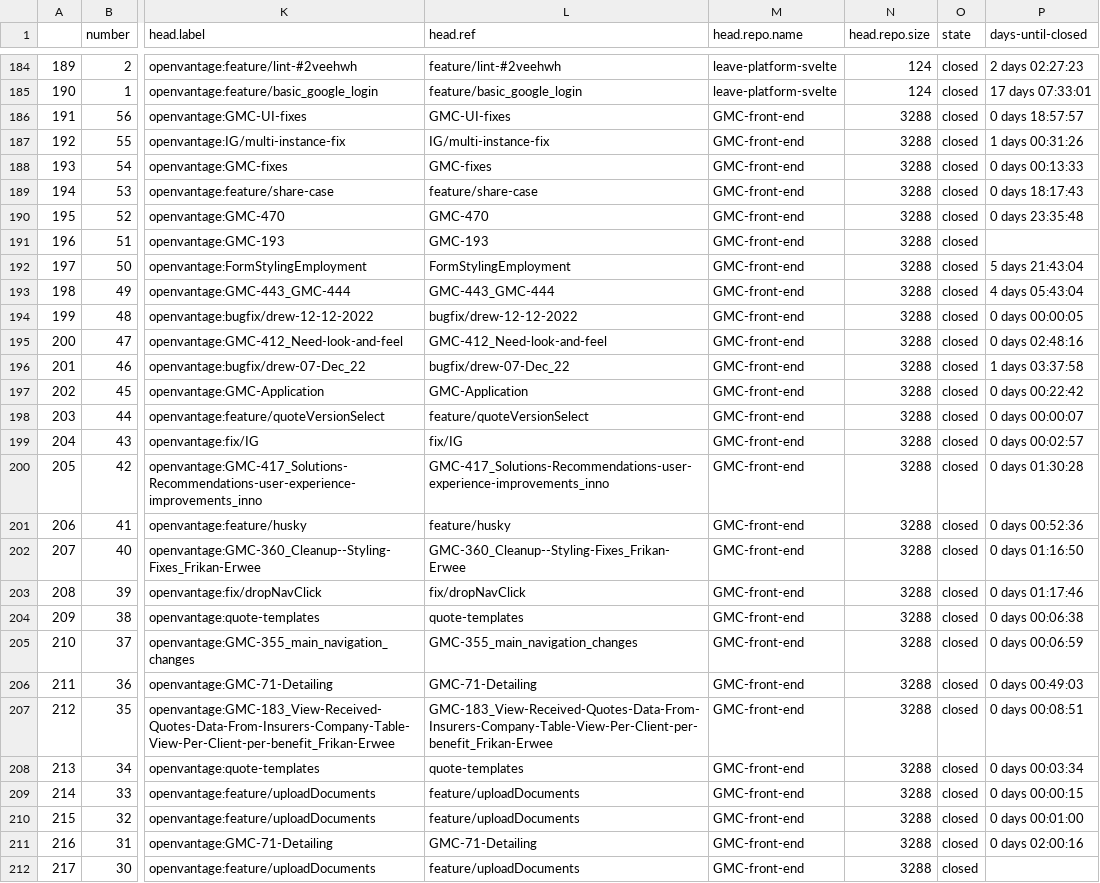
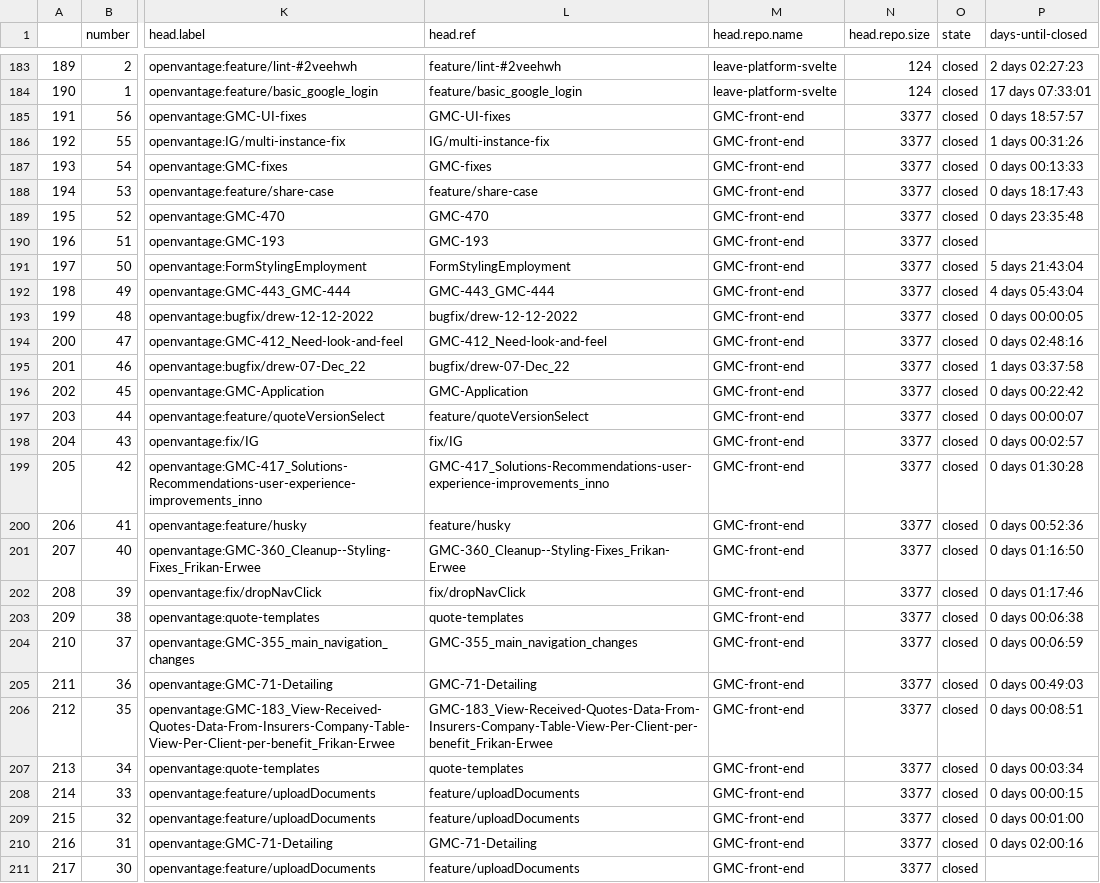
Before and after one commit to victoria-ov/ov-stats, a CSV file: Data/closed_prs.csv (was closed_prs.csv), drawn as a sheet; only a part is shown, gaps mark what is left out; addresses are those after the commit; the diff covers the shown part only; the diff names each change by its address in the sheet, - before the commit and + after, or states it on an @@ line.

```diff
--- a/closed_prs.csv
+++ b/Data/closed_prs.csv
-N185:N211 (head.repo.size): 3288
+N185:N211 (head.repo.size): 3377
```
Also changed, not shown: 1 added row, 2 removed rows, 71 edited cells and row numbers in column A elsewhere in this file, Data/open_prs.csv, 5 other files.
